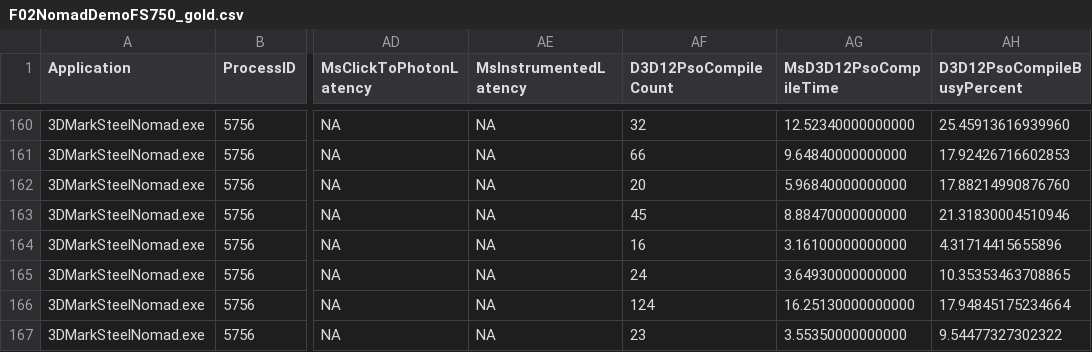
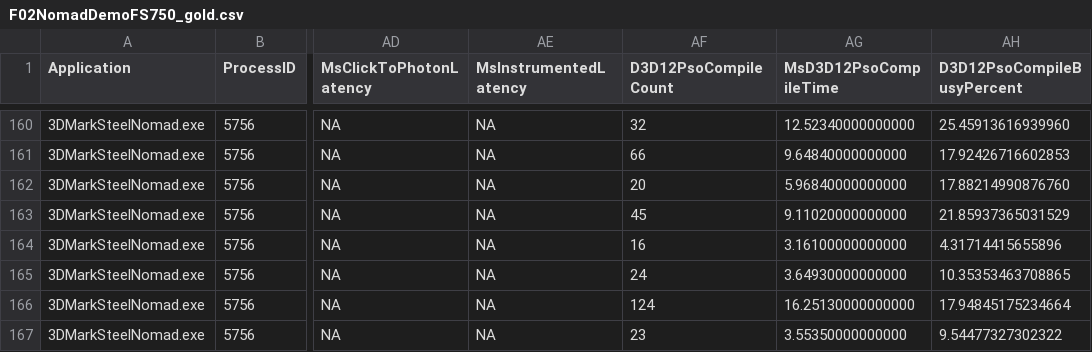
Before and after one commit to planetchili/IPMAuxTestData, a CSV file: Data/F02NomadDemoFS750_gold.csv, drawn as a sheet; only a part is shown, gaps mark what is left out; the diff names each change by its address in the sheet, - before the commit and + after, or states it on an @@ line.

Commit message:
Update data (CSVs/ETLs) and manifest

```diff
--- a/Data/F02NomadDemoFS750_gold.csv
+++ b/Data/F02NomadDemoFS750_gold.csv
-AG163 (MsD3D12PsoCompileTime): 8.88470000000000
+AG163 (MsD3D12PsoCompileTime): 9.11020000000000
-AH163 (D3D12PsoCompileBusyPercent): 21.31830004510946
+AH163 (D3D12PsoCompileBusyPercent): 21.85937365031529
```
Also changed, not shown: Data/P02NomadDemoFS750_gold.csv, 1 other file.
